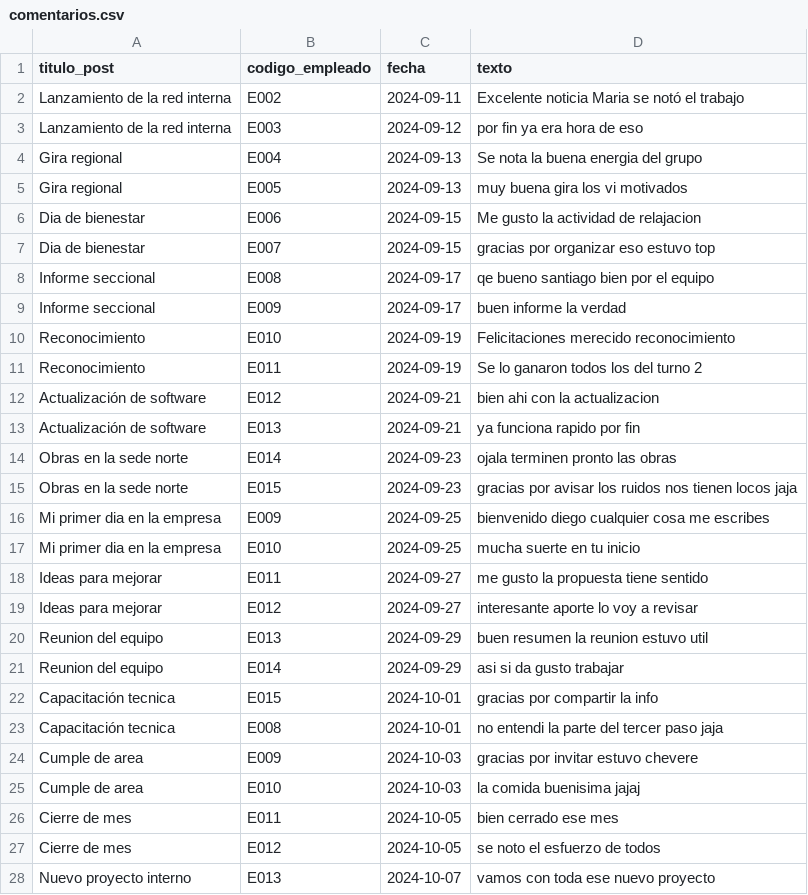
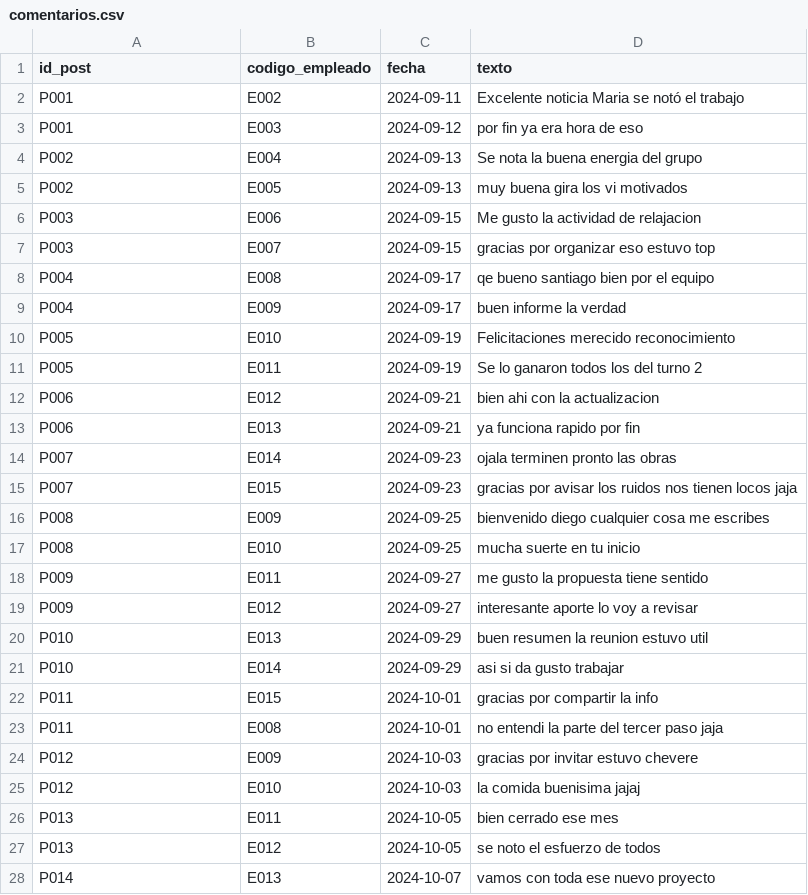
Before and after one commit to Storm-engine/taller3, a CSV file: comentarios.csv, drawn as a sheet; only a part is shown; the diff covers the shown part only.

```diff
--- a/comentarios.csv
+++ b/comentarios.csv
@@ -1,28 +1,28 @@
-titulo_post,codigo_empleado,fecha,texto
-Lanzamiento de la red interna,E002,2024-09-11,Excelente noticia Maria se notó el trabajo
-Lanzamiento de la red interna,E003,2024-09-12,por fin ya era hora de eso
-Gira regional,E004,2024-09-13,Se nota la buena energia del grupo
-Gira regional,E005,2024-09-13,muy buena gira los vi motivados
-Dia de bienestar,E006,2024-09-15,Me gusto la actividad de relajacion
-Dia de bienestar,E007,2024-09-15,gracias por organizar eso estuvo top
-Informe seccional,E008,2024-09-17,qe bueno santiago bien por el equipo
-Informe seccional,E009,2024-09-17,buen informe la verdad
-Reconocimiento,E010,2024-09-19,Felicitaciones merecido reconocimiento
-Reconocimiento,E011,2024-09-19,Se lo ganaron todos los del turno 2
-Actualización de software,E012,2024-09-21,bien ahi con la actualizacion
-Actualización de software,E013,2024-09-21,ya funciona rapido por fin
-Obras en la sede norte,E014,2024-09-23,ojala terminen pronto las obras
-Obras en la sede norte,E015,2024-09-23,gracias por avisar los ruidos nos tienen locos jaja
-Mi primer dia en la empresa,E009,2024-09-25,bienvenido diego cualquier cosa me escribes
-Mi primer dia en la empresa,E010,2024-09-25,mucha suerte en tu inicio
-Ideas para mejorar,E011,2024-09-27,me gusto la propuesta tiene sentido
-Ideas para mejorar,E012,2024-09-27,interesante aporte lo voy a revisar
-Reunion del equipo,E013,2024-09-29,buen resumen la reunion estuvo util
-Reunion del equipo,E014,2024-09-29,asi si da gusto trabajar
-Capacitación tecnica,E015,2024-10-01,gracias por compartir la info
-Capacitación tecnica,E008,2024-10-01,no entendi la parte del tercer paso jaja
-Cumple de area,E009,2024-10-03,gracias por invitar estuvo chevere
-Cumple de area,E010,2024-10-03,la comida buenisima jajaj
-Cierre de mes,E011,2024-10-05,bien cerrado ese mes
-Cierre de mes,E012,2024-10-05,se noto el esfuerzo de todos
-Nuevo proyecto interno,E013,2024-10-07,vamos con toda ese nuevo proyecto
+id_post,codigo_empleado,fecha,texto
+P001,E002,2024-09-11,Excelente noticia Maria se notó el trabajo
+P001,E003,2024-09-12,por fin ya era hora de eso
+P002,E004,2024-09-13,Se nota la buena energia del grupo
+P002,E005,2024-09-13,muy buena gira los vi motivados
+P003,E006,2024-09-15,Me gusto la actividad de relajacion
+P003,E007,2024-09-15,gracias por organizar eso estuvo top
+P004,E008,2024-09-17,qe bueno santiago bien por el equipo
+P004,E009,2024-09-17,buen informe la verdad
+P005,E010,2024-09-19,Felicitaciones merecido reconocimiento
+P005,E011,2024-09-19,Se lo ganaron todos los del turno 2
+P006,E012,2024-09-21,bien ahi con la actualizacion
+P006,E013,2024-09-21,ya funciona rapido por fin
+P007,E014,2024-09-23,ojala terminen pronto las obras
+P007,E015,2024-09-23,gracias por avisar los ruidos nos tienen locos jaja
+P008,E009,2024-09-25,bienvenido diego cualquier cosa me escribes
+P008,E010,2024-09-25,mucha suerte en tu inicio
+P009,E011,2024-09-27,me gusto la propuesta tiene sentido
+P009,E012,2024-09-27,interesante aporte lo voy a revisar
+P010,E013,2024-09-29,buen resumen la reunion estuvo util
+P010,E014,2024-09-29,asi si da gusto trabajar
+P011,E015,2024-10-01,gracias por compartir la info
+P011,E008,2024-10-01,no entendi la parte del tercer paso jaja
+P012,E009,2024-10-03,gracias por invitar estuvo chevere
+P012,E010,2024-10-03,la comida buenisima jajaj
+P013,E011,2024-10-05,bien cerrado ese mes
+P013,E012,2024-10-05,se noto el esfuerzo de todos
+P014,E013,2024-10-07,vamos con toda ese nuevo proyecto
```
Also changed, not shown: 3 edited cells elsewhere in this file, post.csv, 1 other file.
